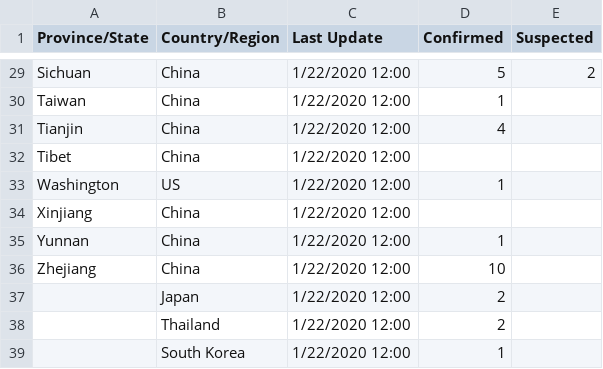
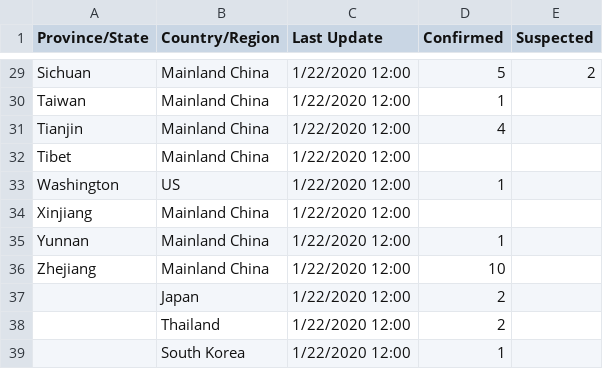
Before and after one commit to pdtyreus/coronavirus-ds, a CSV file: data/csse_Jan22_12pm.csv, drawn as a sheet; only a part is shown, gaps mark what is left out; the diff covers the shown part only; the diff names each change by its address in the sheet, - before the commit and + after, or states it on an @@ line.

```diff
--- a/data/csse_Jan22_12pm.csv
+++ b/data/csse_Jan22_12pm.csv
-B29:B32 (Country/Region): China
+B29:B32 (Country/Region): Mainland China
-B34:B36 (Country/Region): China
+B34:B36 (Country/Region): Mainland China
```
Also changed, not shown: 27 edited cells elsewhere in this file, data/csse_Jan22_12am.csv, 1 other file.
